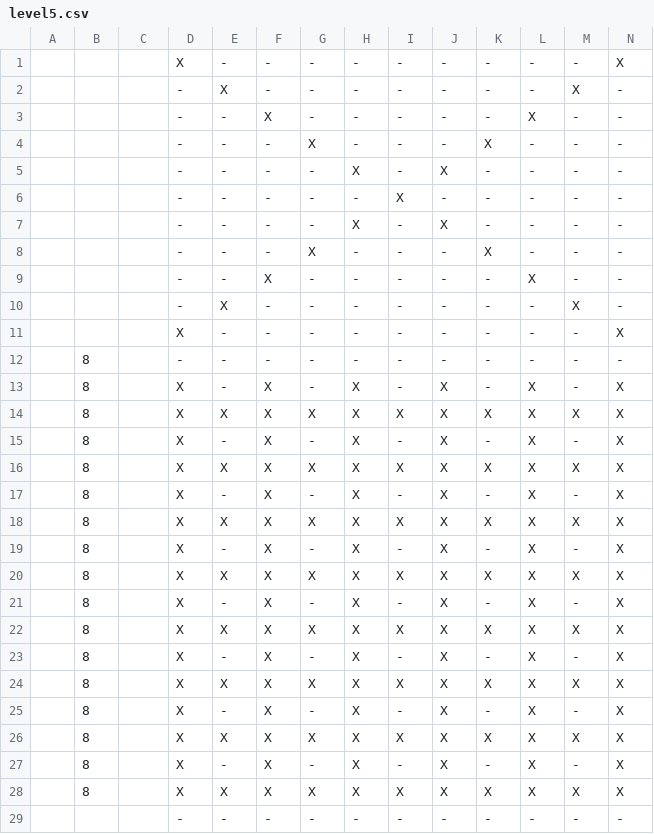
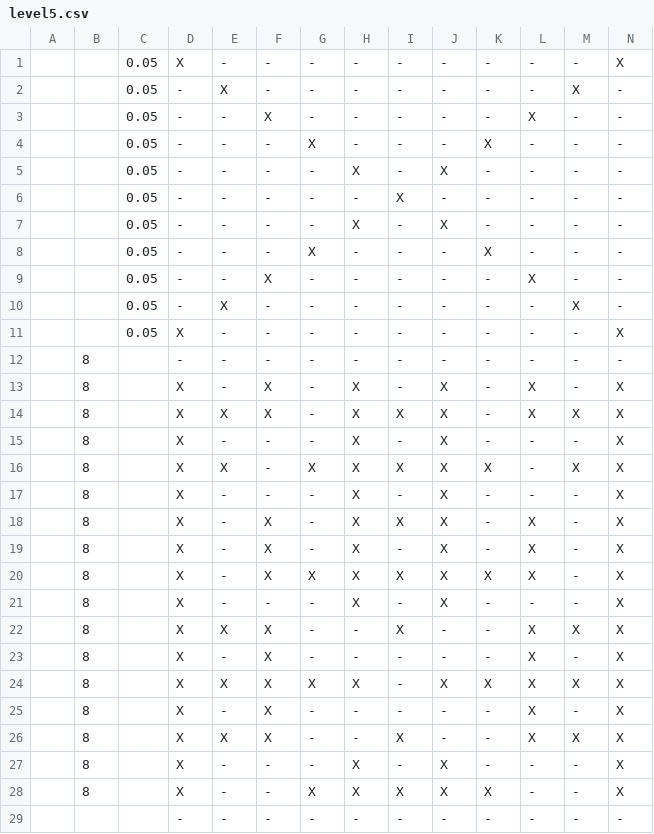
Before and after one commit to rikirii/gdaps2_2225_team_D, a CSV file: game/TeamD bullet hell/level5.csv, drawn as a sheet; only a part is shown; the diff covers the shown part only.

```diff
--- a/game/TeamD bullet hell/level5.csv
+++ b/game/TeamD bullet hell/level5.csv
@@ -1,29 +1,29 @@
-   ,  ,    ,   X,-,-,-,-,-,-,-,-,-,X
-   ,  ,    ,   -,X,-,-,-,-,-,-,-,X,-
-   ,  ,    ,   -,-,X,-,-,-,-,-,X,-,-
-   ,  ,    ,   -,-,-,X,-,-,-,X,-,-,-
-   ,  ,    ,   -,-,-,-,X,-,X,-,-,-,-
-   ,  ,    ,   -,-,-,-,-,X,-,-,-,-,-
-   ,  ,    ,   -,-,-,-,X,-,X,-,-,-,-
-   ,  ,    ,   -,-,-,X,-,-,-,X,-,-,-
-   ,  ,    ,   -,-,X,-,-,-,-,-,X,-,-
-   ,  ,    ,   -,X,-,-,-,-,-,-,-,X,-
-   ,  ,    ,   X,-,-,-,-,-,-,-,-,-,X
+   ,  ,0.05,   X,-,-,-,-,-,-,-,-,-,X
+   ,  ,0.05,   -,X,-,-,-,-,-,-,-,X,-
+   ,  ,0.05,   -,-,X,-,-,-,-,-,X,-,-
+   ,  ,0.05,   -,-,-,X,-,-,-,X,-,-,-
+   ,  ,0.05,   -,-,-,-,X,-,X,-,-,-,-
+   ,  ,0.05,   -,-,-,-,-,X,-,-,-,-,-
+   ,  ,0.05,   -,-,-,-,X,-,X,-,-,-,-
+   ,  ,0.05,   -,-,-,X,-,-,-,X,-,-,-
+   ,  ,0.05,   -,-,X,-,-,-,-,-,X,-,-
+   ,  ,0.05,   -,X,-,-,-,-,-,-,-,X,-
+   ,  ,0.05,   X,-,-,-,-,-,-,-,-,-,X
    ,8 ,    ,   -,-,-,-,-,-,-,-,-,-,-
    ,8 ,    ,   X,-,X,-,X,-,X,-,X,-,X
-   ,8 ,    ,   X,X,X,X,X,X,X,X,X,X,X
+   ,8 ,    ,   X,X,X,-,X,X,X,-,X,X,X
+   ,8 ,    ,   X,-,-,-,X,-,X,-,-,-,X
+   ,8 ,    ,   X,X,-,X,X,X,X,X,-,X,X
+   ,8 ,    ,   X,-,-,-,X,-,X,-,-,-,X
+   ,8 ,    ,   X,-,X,-,X,X,X,-,X,-,X
    ,8 ,    ,   X,-,X,-,X,-,X,-,X,-,X
-   ,8 ,    ,   X,X,X,X,X,X,X,X,X,X,X
-   ,8 ,    ,   X,-,X,-,X,-,X,-,X,-,X
-   ,8 ,    ,   X,X,X,X,X,X,X,X,X,X,X
-   ,8 ,    ,   X,-,X,-,X,-,X,-,X,-,X
-   ,8 ,    ,   X,X,X,X,X,X,X,X,X,X,X
-   ,8 ,    ,   X,-,X,-,X,-,X,-,X,-,X
-   ,8 ,    ,   X,X,X,X,X,X,X,X,X,X,X
-   ,8 ,    ,   X,-,X,-,X,-,X,-,X,-,X
-   ,8 ,    ,   X,X,X,X,X,X,X,X,X,X,X
-   ,8 ,    ,   X,-,X,-,X,-,X,-,X,-,X
-   ,8 ,    ,   X,X,X,X,X,X,X,X,X,X,X
-   ,8 ,    ,   X,-,X,-,X,-,X,-,X,-,X
-   ,8 ,    ,   X,X,X,X,X,X,X,X,X,X,X
+   ,8 ,    ,   X,-,X,X,X,X,X,X,X,-,X
+   ,8 ,    ,   X,-,-,-,X,-,X,-,-,-,X
+   ,8 ,    ,   X,X,X,-,-,X,-,-,X,X,X
+   ,8 ,    ,   X,-,X,-,-,-,-,-,X,-,X
+   ,8 ,    ,   X,X,X,X,X,-,X,X,X,X,X
+   ,8 ,    ,   X,-,X,-,-,-,-,-,X,-,X
+   ,8 ,    ,   X,X,X,-,-,X,-,-,X,X,X
+   ,8 ,    ,   X,-,-,-,X,-,X,-,-,-,X
+   ,8 ,    ,   X,-,-,X,X,X,X,X,-,-,X
    ,  ,    ,   -,-,-,-,-,-,-,-,-,-,-
```
Also changed, not shown: 1 added row and 1 edited cell elsewhere in this file, game/TeamD bullet hell/level2.csv, game/TeamD bullet hell/level3.csv, 1 other file.
